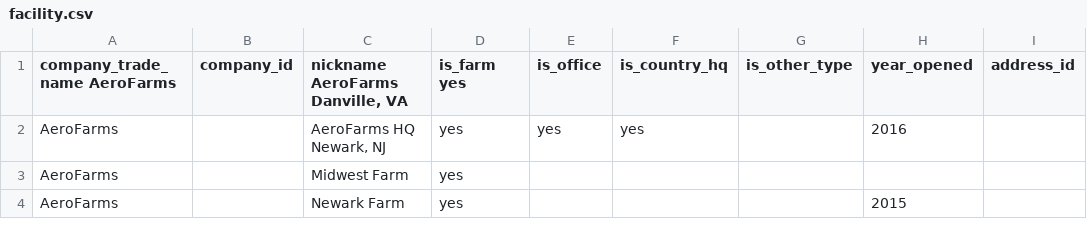
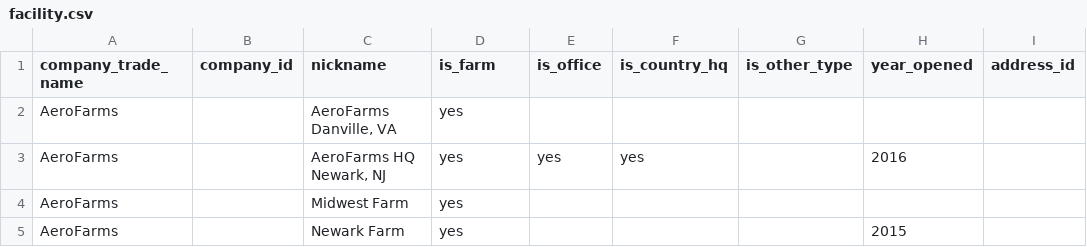
Before and after one commit to flanasonic/Visible_Gardens, a CSV file: data/backup/facility.csv, drawn as a sheet; only a part is shown; rows hold the shown columns only; the diff names each change by its address in the sheet, - before the commit and + after, or states it on an @@ line.

```diff
--- a/data/backup/facility.csv
+++ b/data/backup/facility.csv
-A1: company_trade_name AeroFarms
+A1: company_trade_name
-C1: nickname AeroFarms Danville, VA
+C1: nickname
-D1: is_farm yes
+D1: is_farm
+row 2: AeroFarms |  | AeroFarms Danville, VA | yes
```
Also changed, not shown: data/product.csv, 5 other files.
